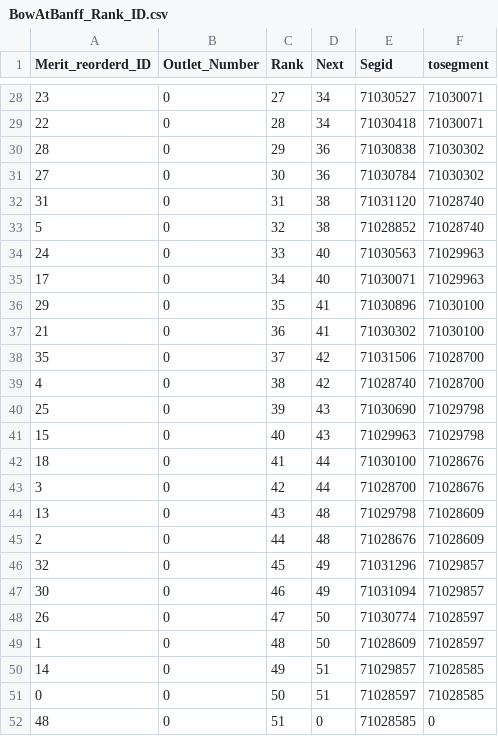
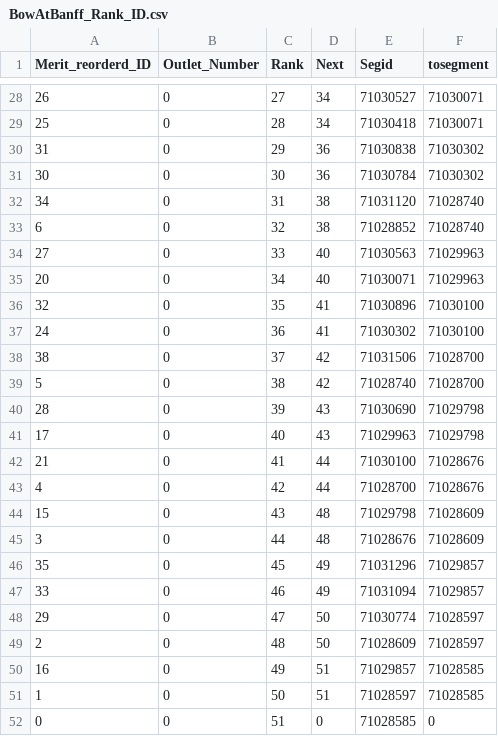
Before and after one commit to MESH-Model/MESH-Scripts, a CSV file: Model_Workflow/vector_based_workflow/workflow_data/domain_BowAtBanff/drainagedatabase/BowAtBanff_Rank_ID.csv, drawn as a sheet; only a part is shown, gaps mark what is left out; the diff covers the shown part only.

```diff
--- a/Model_Workflow/vector_based_workflow/workflow_data/domain_BowAtBanff/drainagedatabase/BowAtBanff_Rank_ID.csv
+++ b/Model_Workflow/vector_based_workflow/workflow_data/domain_BowAtBanff/drainagedatabase/BowAtBanff_Rank_ID.csv
@@ -28,25 +28,25 @@ Merit_reorderd_ID,Outlet_Number,Rank,Next,Segid,tosegment
-23,0,27,34,71030527,71030071
-22,0,28,34,71030418,71030071
-28,0,29,36,71030838,71030302
-27,0,30,36,71030784,71030302
-31,0,31,38,71031120,71028740
-5,0,32,38,71028852,71028740
-24,0,33,40,71030563,71029963
-17,0,34,40,71030071,71029963
-29,0,35,41,71030896,71030100
-21,0,36,41,71030302,71030100
-35,0,37,42,71031506,71028700
-4,0,38,42,71028740,71028700
-25,0,39,43,71030690,71029798
-15,0,40,43,71029963,71029798
-18,0,41,44,71030100,71028676
-3,0,42,44,71028700,71028676
-13,0,43,48,71029798,71028609
-2,0,44,48,71028676,71028609
-32,0,45,49,71031296,71029857
-30,0,46,49,71031094,71029857
-26,0,47,50,71030774,71028597
-1,0,48,50,71028609,71028597
-14,0,49,51,71029857,71028585
-0,0,50,51,71028597,71028585
-48,0,51,0,71028585,0
+26,0,27,34,71030527,71030071
+25,0,28,34,71030418,71030071
+31,0,29,36,71030838,71030302
+30,0,30,36,71030784,71030302
+34,0,31,38,71031120,71028740
+6,0,32,38,71028852,71028740
+27,0,33,40,71030563,71029963
+20,0,34,40,71030071,71029963
+32,0,35,41,71030896,71030100
+24,0,36,41,71030302,71030100
+38,0,37,42,71031506,71028700
+5,0,38,42,71028740,71028700
+28,0,39,43,71030690,71029798
+17,0,40,43,71029963,71029798
+21,0,41,44,71030100,71028676
+4,0,42,44,71028700,71028676
+15,0,43,48,71029798,71028609
+3,0,44,48,71028676,71028609
+35,0,45,49,71031296,71029857
+33,0,46,49,71031094,71029857
+29,0,47,50,71030774,71028597
+2,0,48,50,71028609,71028597
+16,0,49,51,71029857,71028585
+1,0,50,51,71028597,71028585
+0,0,51,0,71028585,0
```
Also changed, not shown: 34 edited cells elsewhere in this file, 39 other files.
